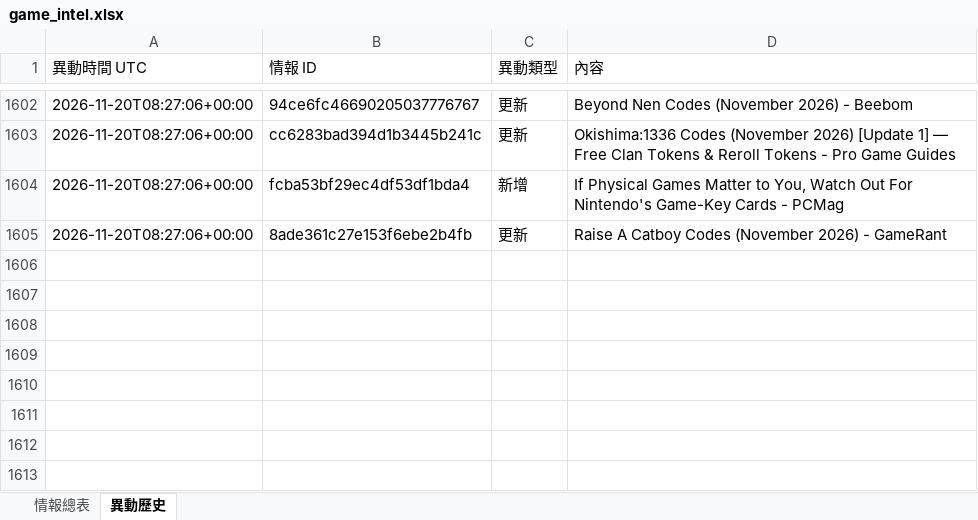
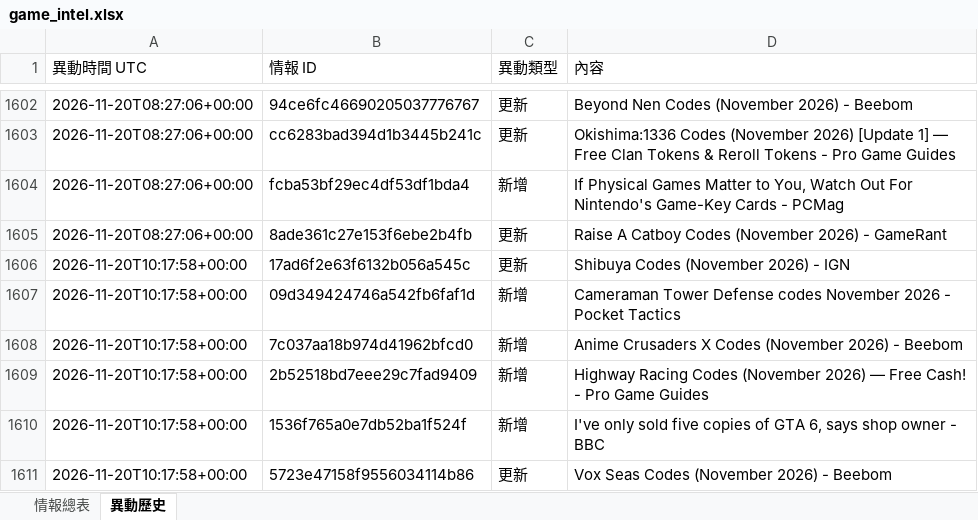
Before and after one commit to jerry000123456789-art/game-intel1, an Excel workbook: docs/game_intel.xlsx, sheet 異動歷史, drawn as a sheet; only a part is shown, gaps mark what is left out; values as stored, in another font and other column widths than the file's, no borders; the diff names each change by its address in the sheet, - before the commit and + after, or states it on an @@ line.

```diff
--- a/docs/game_intel.xlsx (sheet 異動歷史)
+++ b/docs/game_intel.xlsx (sheet 異動歷史)
+row 1606: 2026-11-20T10:17:58+00:00 | 17ad6f2e63f6132b056a545c | 更新 | Shibuya Codes (November 2026) - IGN
+row 1607: 2026-11-20T10:17:58+00:00 | 09d349424746a542fb6faf1d | 新增 | Cameraman Tower Defense codes November 2026 - Pocket Tactics
+row 1608: 2026-11-20T10:17:58+00:00 | 7c037aa18b974d41962bfcd0 | 新增 | Anime Crusaders X Codes (November 2026) - Beebom
+row 1609: 2026-11-20T10:17:58+00:00 | 2b52518bd7eee29c7fad9409 | 新增 | Highway Racing Codes (November 2026) — Free Cash! - Pro Game Guides
+row 1610: 2026-11-20T10:17:58+00:00 | 1536f765a0e7db52ba1f524f | 新增 | I've only sold five copies of GTA 6, says shop owner - BBC
+row 1611: 2026-11-20T10:17:58+00:00 | 5723e47158f9556034114b86 | 更新 | Vox Seas Codes (November 2026) - Beebom
```
Also changed, not shown: sheet 情報總表, 4 other files.
